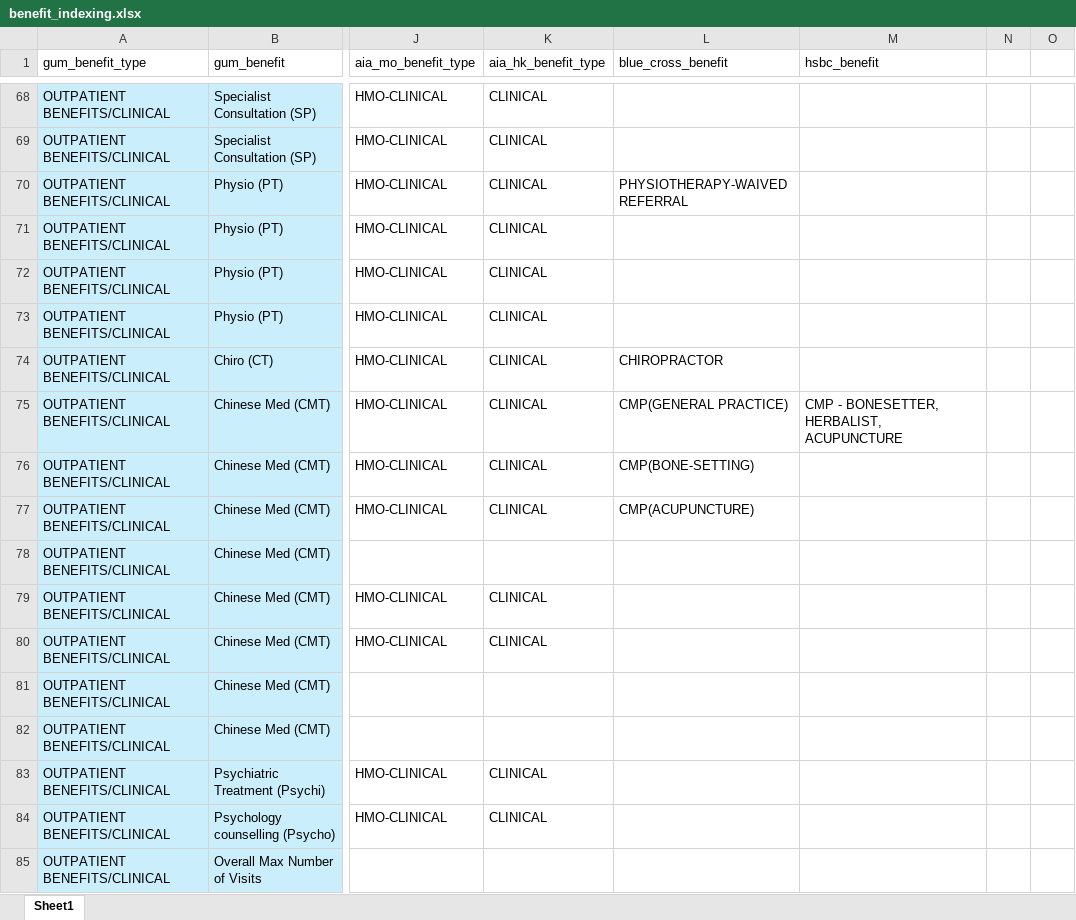
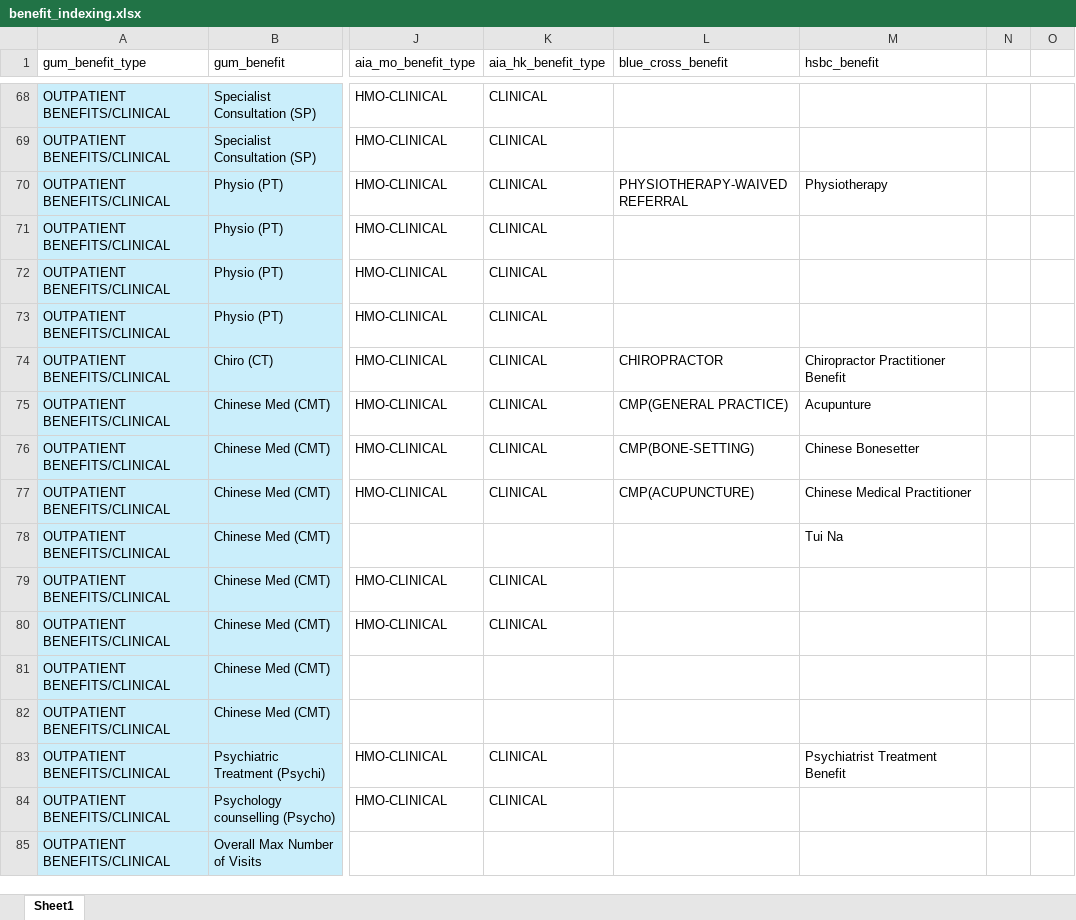
Before and after one commit to Tiriosh1007/RawClaimMCR, an Excel workbook: benefit_indexing.xlsx, sheet Sheet1, drawn as a sheet; only a part is shown, gaps mark what is left out; values as stored, in another font and other column widths than the file's, no borders; the diff covers the shown part only; the diff names each change by its address in the sheet, - before the commit and + after, or states it on an @@ line.

```diff
--- a/benefit_indexing.xlsx (sheet Sheet1)
+++ b/benefit_indexing.xlsx (sheet Sheet1)
-M70 (hsbc_benefit): (empty)
+M70 (hsbc_benefit): Physiotherapy
-M74 (hsbc_benefit): (empty)
+M74 (hsbc_benefit): Chiropractor Practitioner Benefit
-M75 (hsbc_benefit): CMP - BONESETTER, HERBALIST, ACUPUNCTURE
+M75 (hsbc_benefit): Acupunture
-M76 (hsbc_benefit): (empty)
+M76 (hsbc_benefit): Chinese Bonesetter
-M77 (hsbc_benefit): (empty)
+M77 (hsbc_benefit): Chinese Medical Practitioner
-M78 (hsbc_benefit): (empty)
+M78 (hsbc_benefit): Tui Na
-M83 (hsbc_benefit): (empty)
+M83 (hsbc_benefit): Psychiatrist Treatment Benefit
```
Also changed, not shown: 1 added row and 46 edited cells elsewhere in this sheet, formulas that keep their value.
